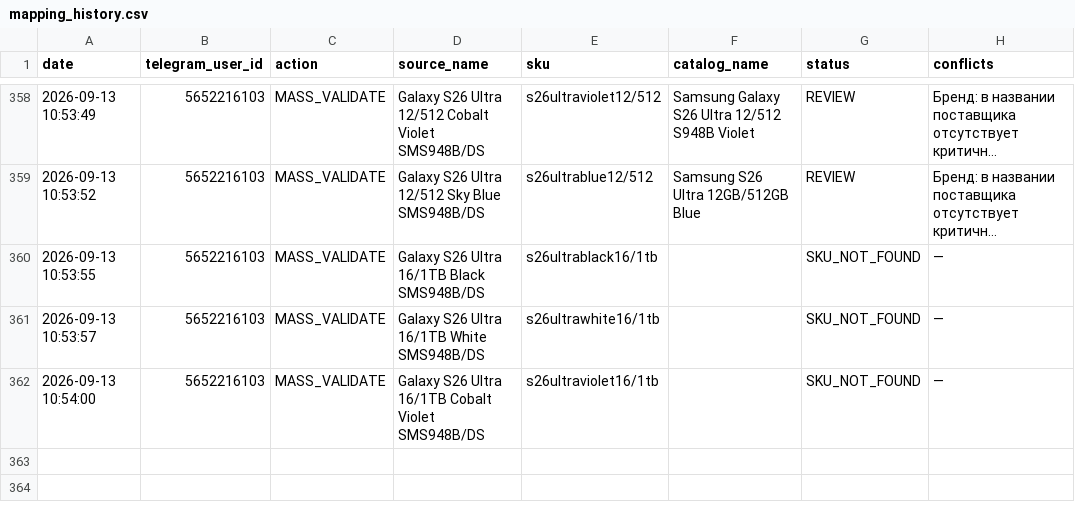
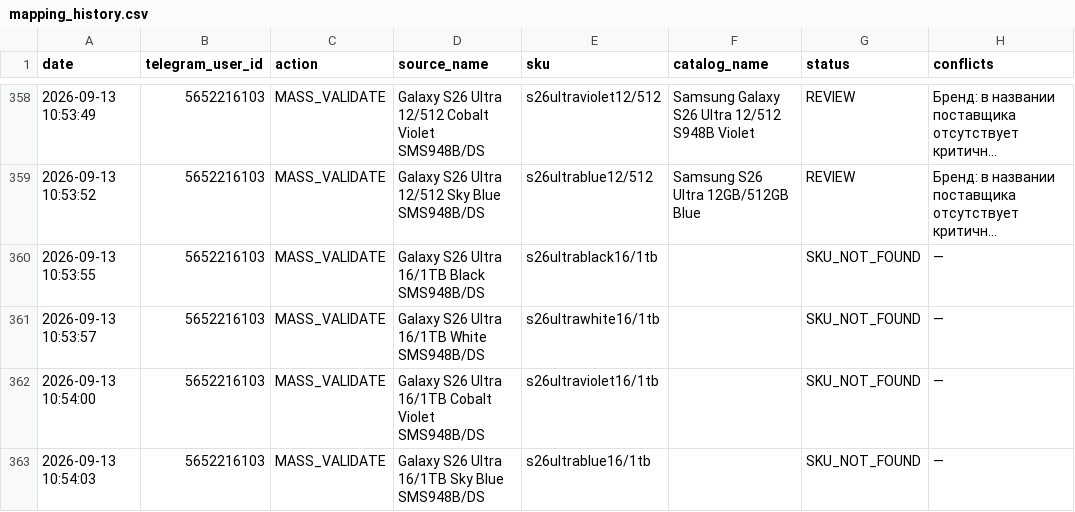
Before and after one commit to alisavladimirovna02-source/price-bot, a CSV file: mapping_history.csv, drawn as a sheet; only a part is shown, gaps mark what is left out; long unchanged cells end in …; the diff names each change by its address in the sheet, - before the commit and + after, or states it on an @@ line.

Commit message:
Record mapping MASS_VALIDATE

```diff
--- a/mapping_history.csv
+++ b/mapping_history.csv
+row 363: 2026-09-13 10:54:03 | 5652216103 | MASS_VALIDATE | Galaxy S26 Ultra 16/1TB Sky Blue SMS948B/DS | s26ultrablue16/1tb |  | SKU_NOT_FOUND | —
```
